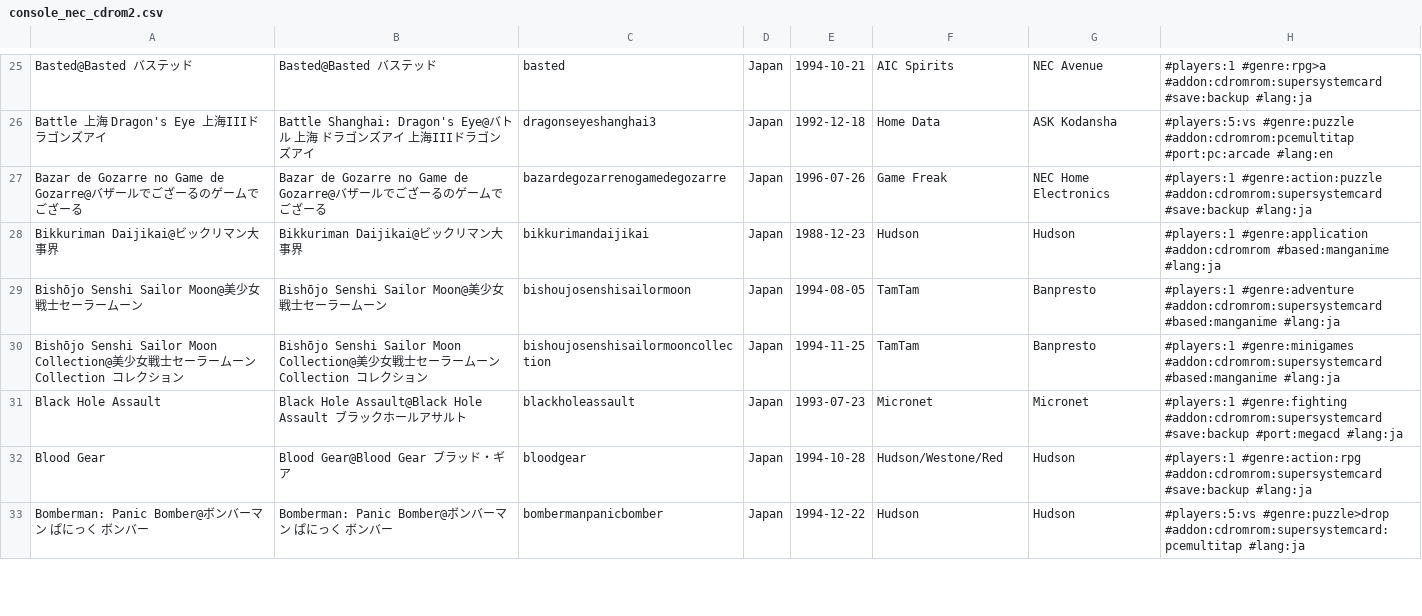
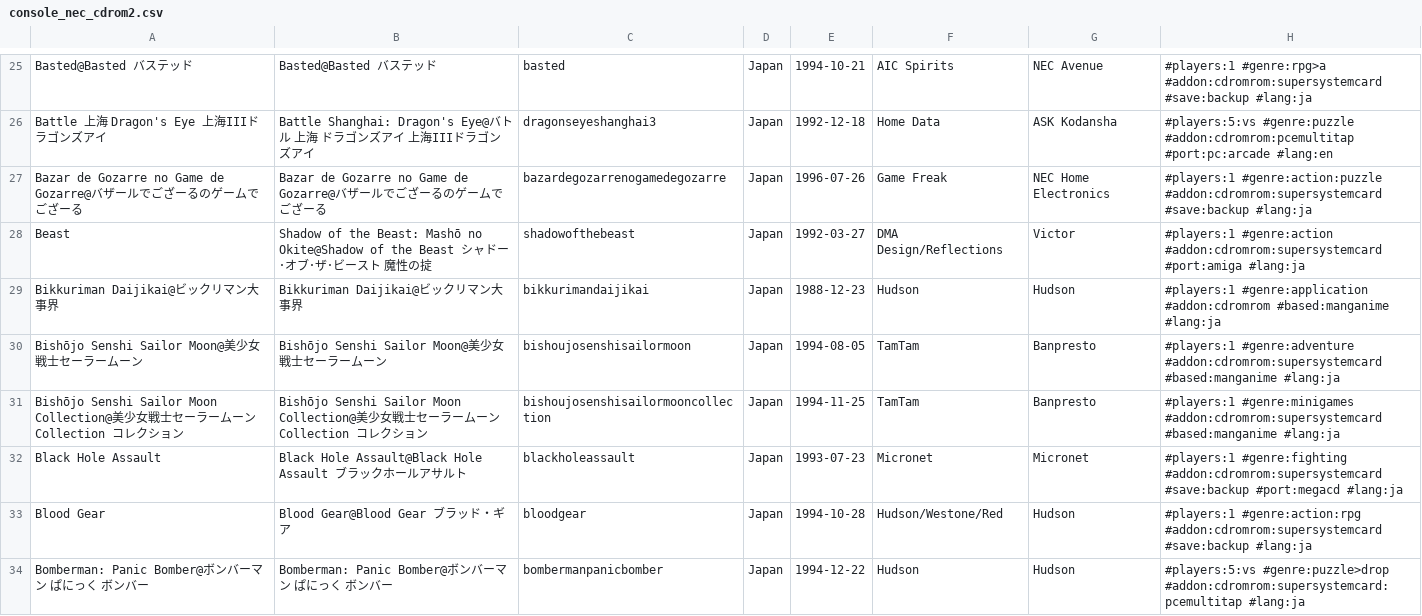
Before and after one commit to PigSaint/GameDataBase, a CSV file: console_nec_cdrom2.csv, drawn as a sheet; only a part is shown, gaps mark what is left out; the diff covers the shown part only; the diff names each change by its address in the sheet, - before the commit and + after, or states it on an @@ line.

Commit message:
Update console_nec_cdrom2.csv

```diff
--- a/console_nec_cdrom2.csv
+++ b/console_nec_cdrom2.csv
+row 28: Beast | Shadow of the Beast: Mashō no Okite@Shadow of the Beast シャドー･オブ･ザ･ビースト 魔性の掟 | shadowofthebeast | Japan | 1992-03-27 | DMA Design/Reflections | Victor | #players:1 #genre:action #addon:cdromrom:supersystemcard #port:amiga #lang:ja
```
Also changed, not shown: 1 added row and 2 removed rows elsewhere in this file.
